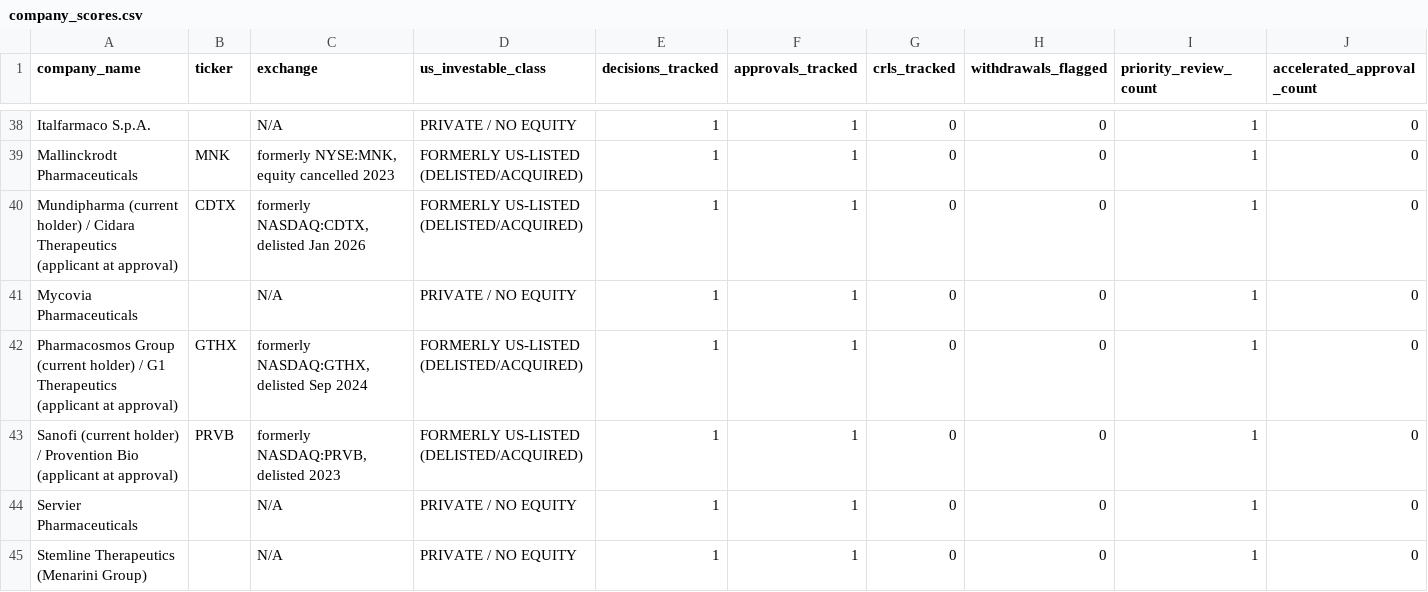
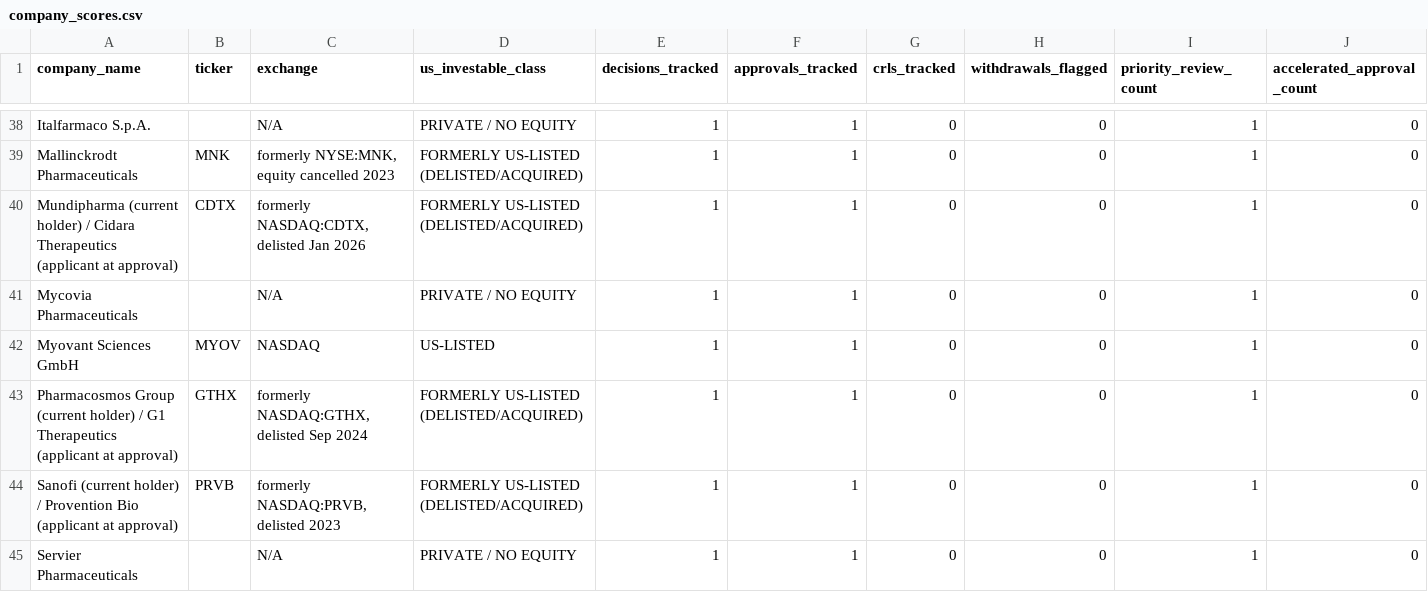
Before and after one commit to buffedlizard55-lab/DrugAnalysis, a CSV file: data/company_scores.csv, drawn as a sheet; only a part is shown, gaps mark what is left out; the shorter side is filled out with more unchanged rows; rows hold the shown columns only; the diff names each change by its address in the sheet, - before the commit and + after, or states it on an @@ line.

```diff
--- a/data/company_scores.csv
+++ b/data/company_scores.csv
+row 42: Myovant Sciences GmbH | MYOV | NASDAQ | US-LISTED | 1 | 1 | 0 | 0 | 1 | 0
```
Also changed, not shown: data/core_analysis_table.csv, data/fda_decisions_master.csv, 3 other files.
